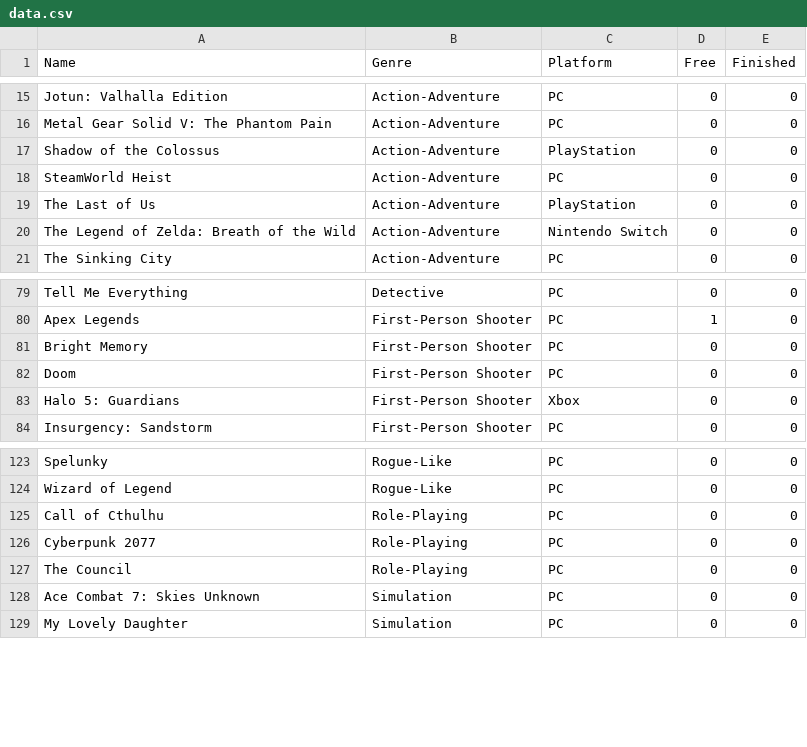
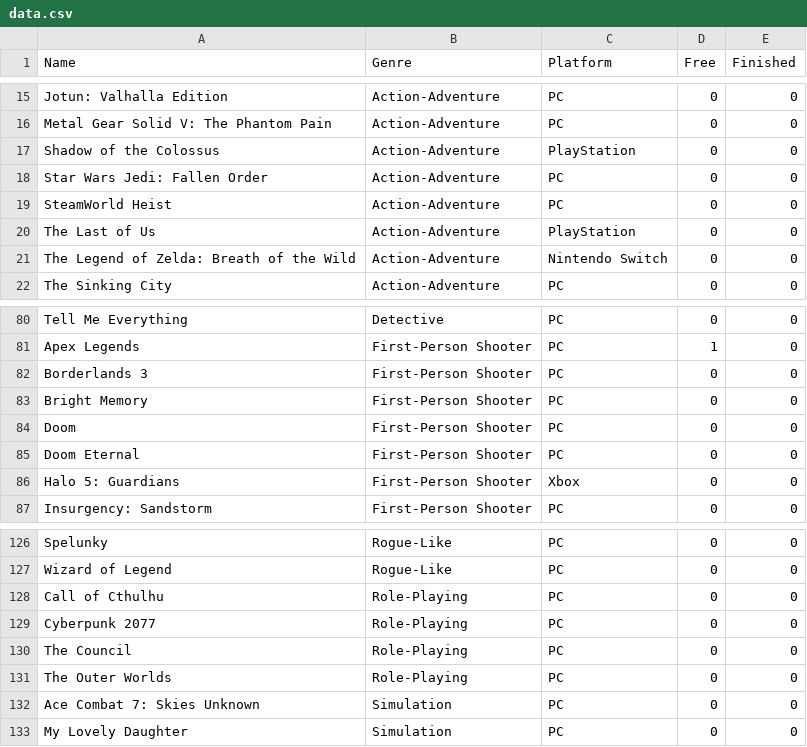
Before and after one commit to SiAce/Games, a CSV file: data.csv, drawn as a sheet; only a part is shown, gaps mark what is left out; the diff names each change by its address in the sheet, - before the commit and + after, or states it on an @@ line.

```diff
--- a/data.csv
+++ b/data.csv
+row 18: Star Wars Jedi: Fallen Order | Action-Adventure | PC | 0 | 0
+row 82: Borderlands 3 | First-Person Shooter | PC | 0 | 0
+row 85: Doom Eternal | First-Person Shooter | PC | 0 | 0
+row 131: The Outer Worlds | Role-Playing | PC | 0 | 0
```
Also changed, not shown: 1 other file.
